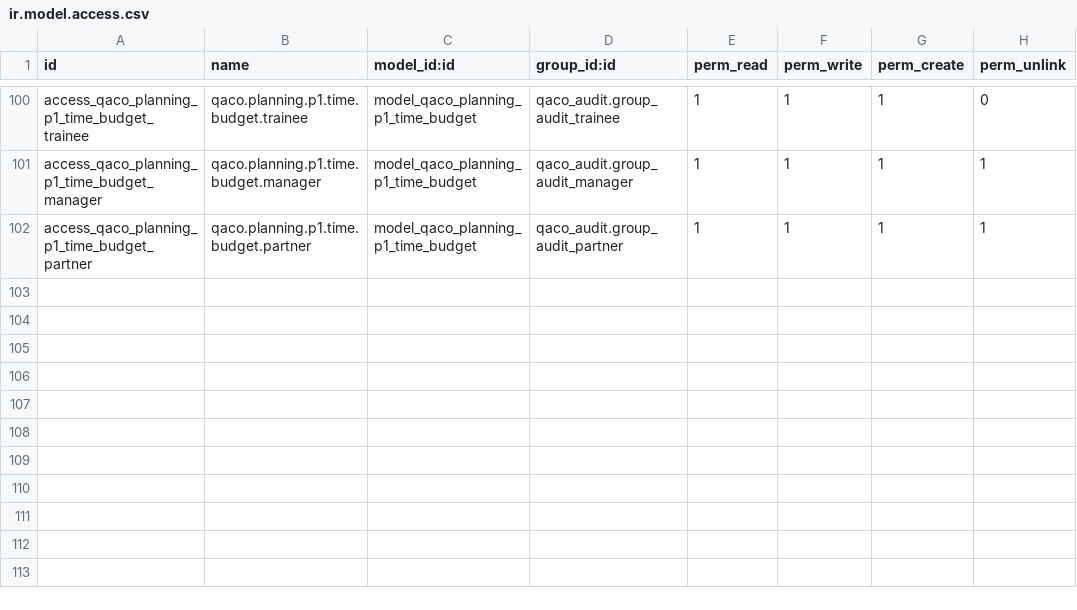
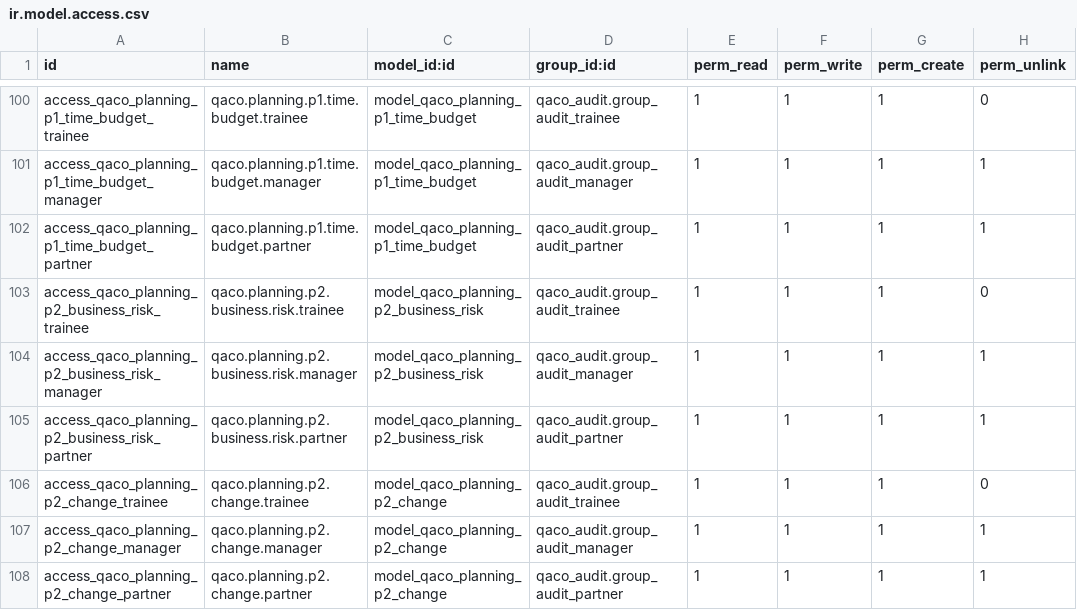
Before and after one commit to mbq11190/alamaudit, a CSV file: qaco_planning_phase/security/ir.model.access.csv, drawn as a sheet; only a part is shown, gaps mark what is left out; the diff names each change by its address in the sheet, - before the commit and + after, or states it on an @@ line.

```diff
--- a/qaco_planning_phase/security/ir.model.access.csv
+++ b/qaco_planning_phase/security/ir.model.access.csv
+row 103: access_qaco_planning_p2_business_risk_trainee | qaco.planning.p2.business.risk.trainee | model_qaco_planning_p2_business_risk | qaco_audit.group_audit_trainee | 1 | 1 | 1 | 0
+row 104: access_qaco_planning_p2_business_risk_manager | qaco.planning.p2.business.risk.manager | model_qaco_planning_p2_business_risk | qaco_audit.group_audit_manager | 1 | 1 | 1 | 1
+row 105: access_qaco_planning_p2_business_risk_partner | qaco.planning.p2.business.risk.partner | model_qaco_planning_p2_business_risk | qaco_audit.group_audit_partner | 1 | 1 | 1 | 1
+row 106: access_qaco_planning_p2_change_trainee | qaco.planning.p2.change.trainee | model_qaco_planning_p2_change | qaco_audit.group_audit_trainee | 1 | 1 | 1 | 0
+row 107: access_qaco_planning_p2_change_manager | qaco.planning.p2.change.manager | model_qaco_planning_p2_change | qaco_audit.group_audit_manager | 1 | 1 | 1 | 1
+row 108: access_qaco_planning_p2_change_partner | qaco.planning.p2.change.partner | model_qaco_planning_p2_change | qaco_audit.group_audit_partner | 1 | 1 | 1 | 1
```
Also changed, not shown: 2 other files.
